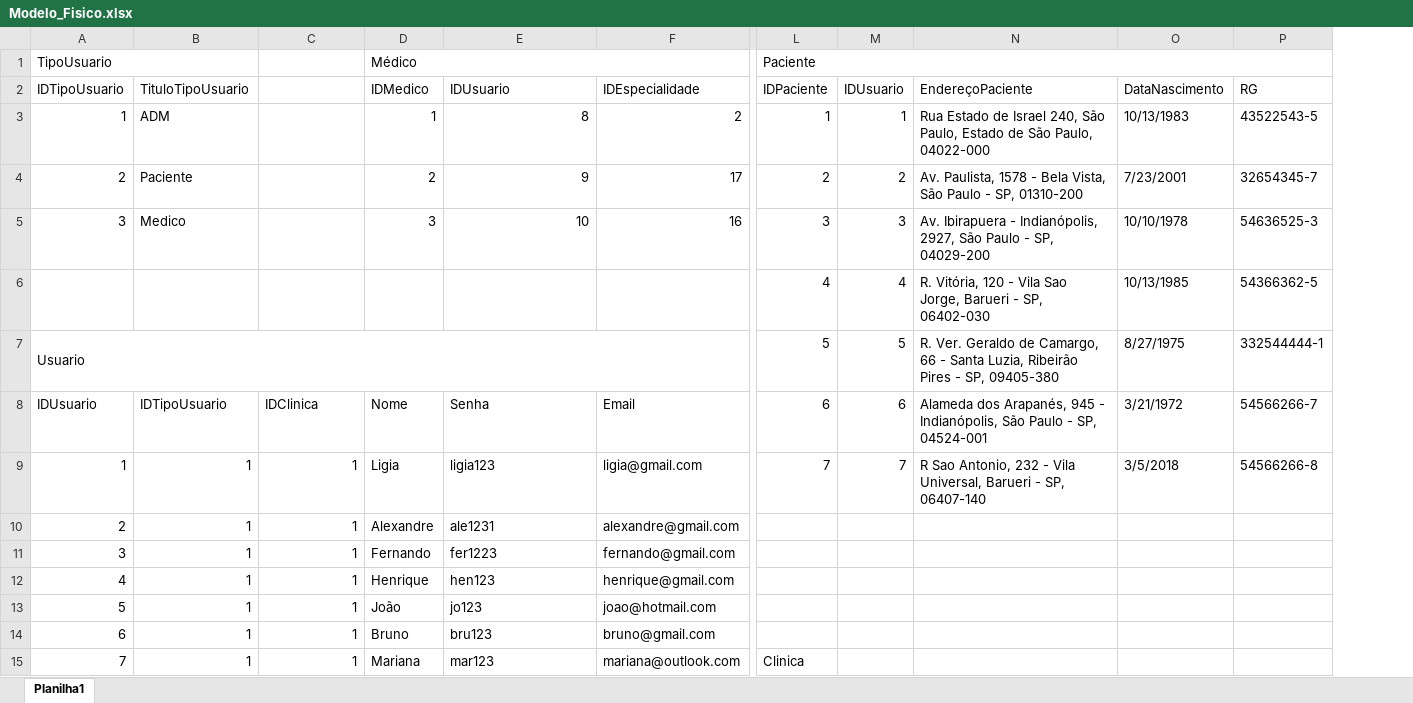
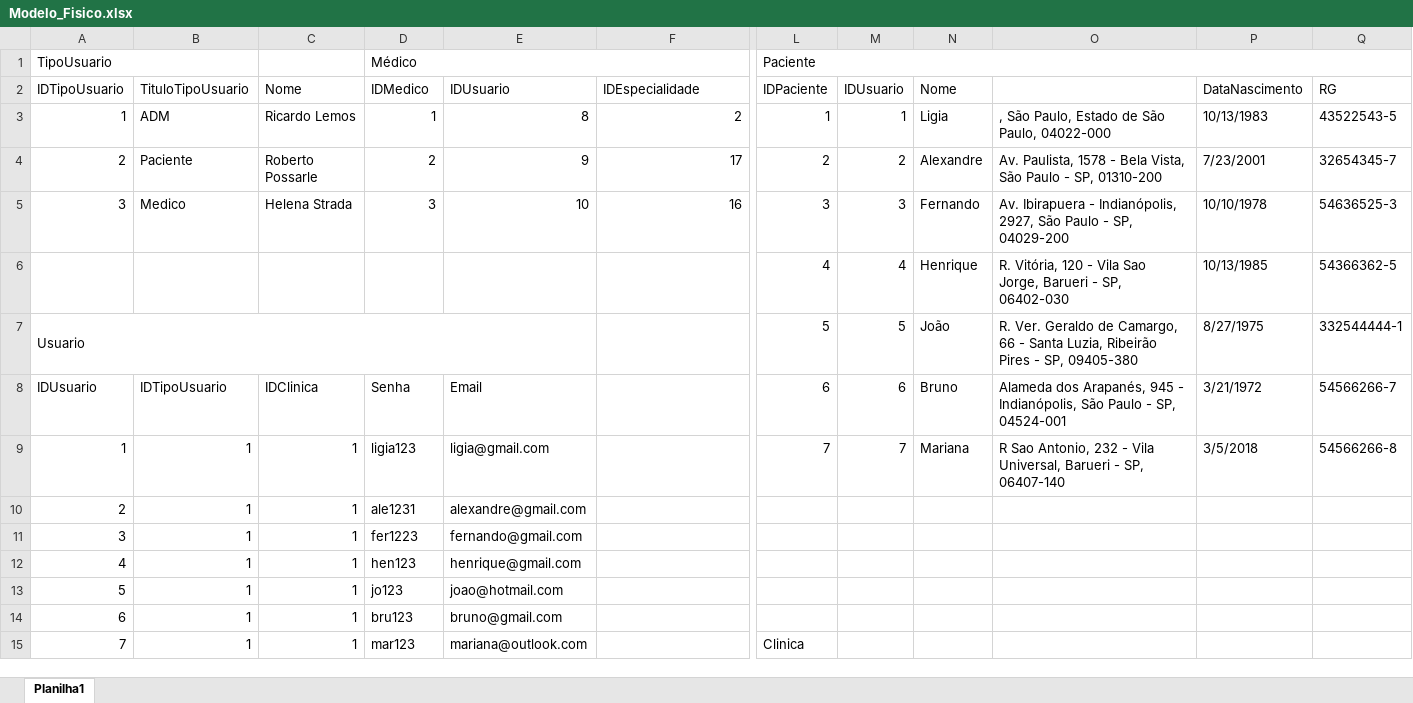
Before and after one commit to Henrique-Santana/Senai_SpMedGroup_BackEnd_BD_manha_henriquebarreirosantana, an Excel workbook: Project_spmedgruop/Modelagem MER/Modelo_Fisico.xlsx, sheet Planilha1, drawn as a sheet; only a part is shown, gaps mark what is left out; values as stored, in another font and other column widths than the file's, no cell formats; removed rows and columns are numbered as before the commit, all else as after; the diff covers the shown part only; the diff names each change by its address in the sheet, - before the commit and + after, or states it on an @@ line.

```diff
--- a/Project_spmedgruop/Modelagem MER/Modelo_Fisico.xlsx (sheet Planilha1)
+++ b/Project_spmedgruop/Modelagem MER/Modelo_Fisico.xlsx (sheet Planilha1)
+column N (Nome), rows 3-9: Ligia | Alexandre | Fernando | Henrique | João | Bruno | Mariana
-L1:Q1 merged
+L1:Q1 merged
-C2: (empty)
+C2: Nome
-O2: EndereçoPaciente
+O2: (empty)
-C3 (Nome): (empty)
+C3 (Nome): Ricardo Lemos
-O3: Rua Estado de Israel 240, São Paulo,…
+O3: , São Paulo,…
-C4 (Nome): (empty)
+C4 (Nome): Roberto Possarle
-C5 (Nome): (empty)
+C5 (Nome): Helena Strada
-A7:F7 merged
+A7:E7 merged
-D8 (IDMedico): Nome
+D8 (IDMedico): Senha
-E8 (IDUsuario): Senha
+E8 (IDUsuario): Email
-F8 (IDEspecialidade): Email
+F8 (IDEspecialidade): (empty)
-D9 (IDMedico): Ligia
+D9 (IDMedico): ligia123
-E9 (IDUsuario): ligia123
+E9 (IDUsuario): ligia@gmail.com
-F9 (IDEspecialidade): ligia@gmail.com
+F9 (IDEspecialidade): (empty)
-D10 (IDMedico): Alexandre
+D10 (IDMedico): ale1231
-E10 (IDUsuario): ale1231
+E10 (IDUsuario): alexandre@gmail.com
-F10 (IDEspecialidade): alexandre@gmail.com
+F10 (IDEspecialidade): (empty)
-D11 (IDMedico): Fernando
+D11 (IDMedico): fer1223
-E11 (IDUsuario): fer1223
+E11 (IDUsuario): fernando@gmail.com
-F11 (IDEspecialidade): fernando@gmail.com
+F11 (IDEspecialidade): (empty)
-D12 (IDMedico): Henrique
+D12 (IDMedico): hen123
-E12 (IDUsuario): hen123
+E12 (IDUsuario): henrique@gmail.com
-F12 (IDEspecialidade): henrique@gmail.com
+F12 (IDEspecialidade): (empty)
-D13 (IDMedico): João
+D13 (IDMedico): jo123
-E13 (IDUsuario): jo123
+E13 (IDUsuario): joao@hotmail.com
-F13 (IDEspecialidade): joao@hotmail.com
+F13 (IDEspecialidade): (empty)
-D14 (IDMedico): Bruno
+D14 (IDMedico): bru123
-E14 (IDUsuario): bru123
+E14 (IDUsuario): bruno@gmail.com
-F14 (IDEspecialidade): bruno@gmail.com
+F14 (IDEspecialidade): (empty)
-D15 (IDMedico): Mariana
+D15 (IDMedico): mar123
-E15 (IDUsuario): mar123
+E15 (IDUsuario): mariana@outlook.com
-F15 (IDEspecialidade): mariana@outlook.com
+F15 (IDEspecialidade): (empty)
```
Also changed, not shown: 17 added rows and 17 edited cells elsewhere in this sheet, cell formats, Project_spmedgruop/Modelagem MER/Modelo_Descritivos.xlsx.
